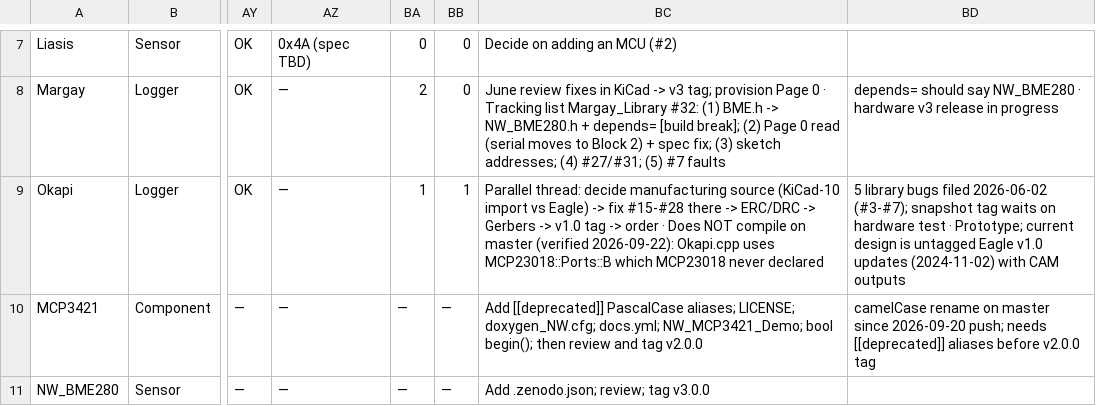
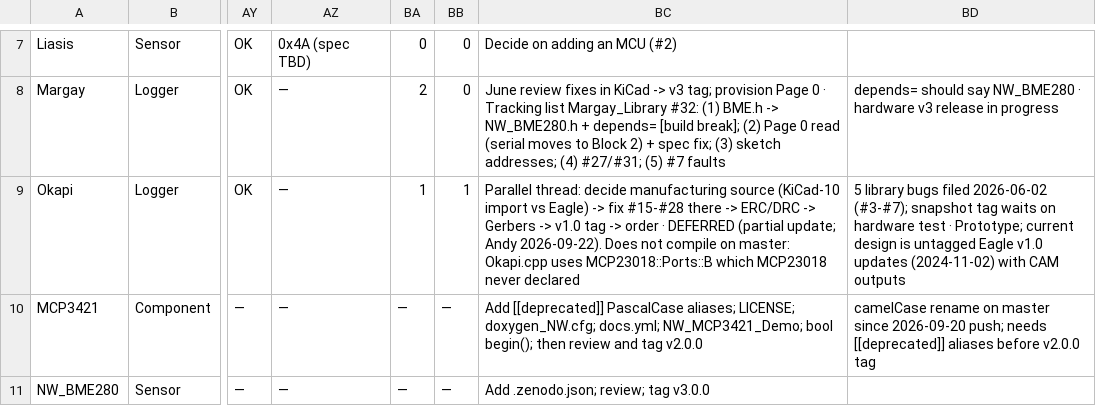
Before and after one commit to NorthernWidget/NW-Status, a CSV file: nw_status_2026-09-22.csv, drawn as a sheet; only a part is shown, gaps mark what is left out; the diff names each change by its address in the sheet, - before the commit and + after, or states it on an @@ line.

```diff
--- a/nw_status_2026-09-22.csv
+++ b/nw_status_2026-09-22.csv
-BC9: …order · Does NOT compile on master (verified 2026-09-22): Okapi.cpp uses…
+BC9: …order · DEFERRED (partial update; Andy 2026-09-22). Does not compile on master: Okapi.cpp uses…
```
Also changed, not shown: nw_status_manual.csv, 1 other file.
